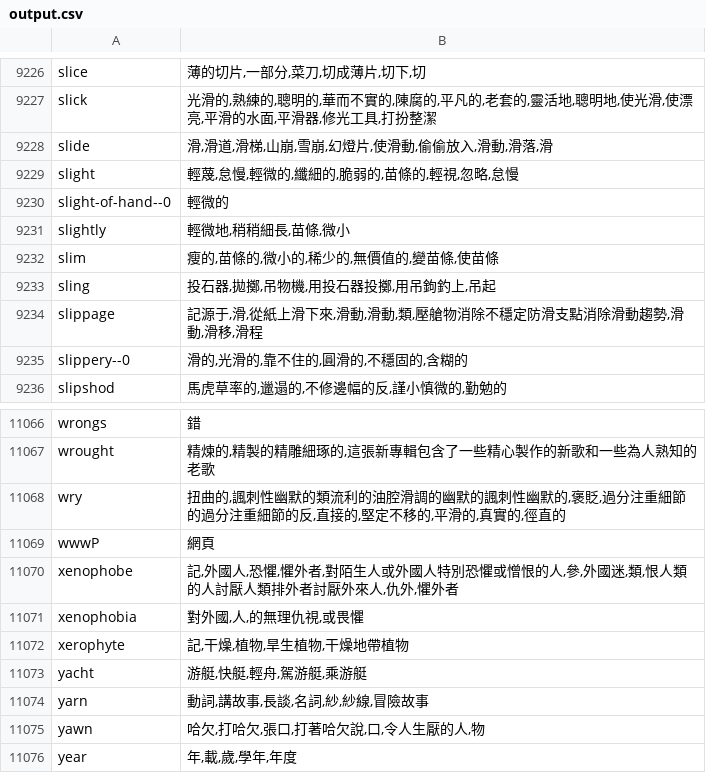
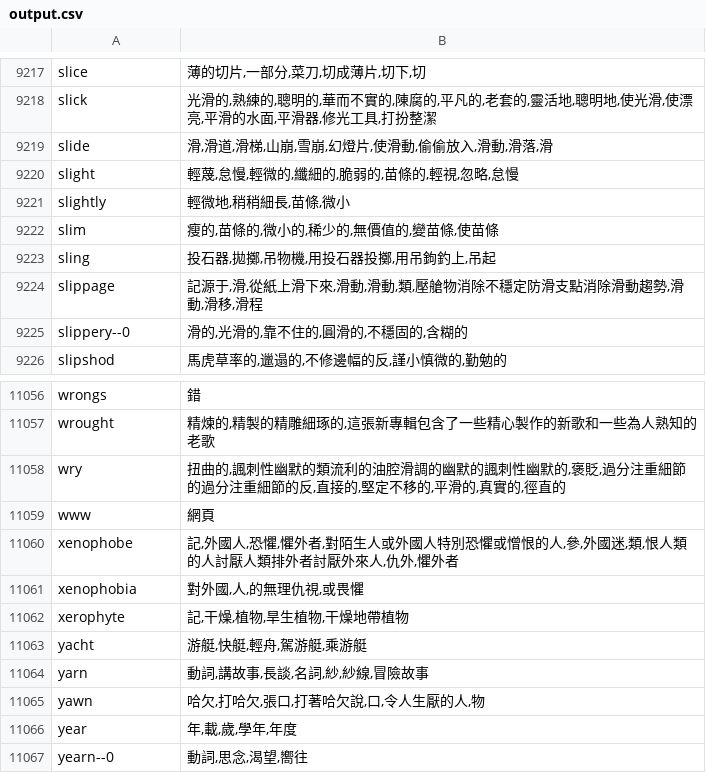
Before and after one commit to githubchiaweichang/my_words, a CSV file: output.csv, drawn as a sheet; only a part is shown, gaps mark what is left out; the shorter side is filled out with more unchanged rows; the diff covers the shown part only.

```diff
--- a/output.csv
+++ b/output.csv
@@ -9229,3 +9220,2 @@ slide,"滑,滑道,滑梯,山崩,雪崩,幻燈片,使滑動,偷偷放入,滑動,
 slight,"輕蔑,怠慢,輕微的,纖細的,脆弱的,苗條的,輕視,忽略,怠慢"
-slight-of-hand--0,輕微的
 slightly,"輕微地,稍稍細長,苗條,微小"
@@ -11068,3 +11058,3 @@ wrought,"精煉的,精製的精雕細琢的,這張新專輯包含了一些精心
 wry,"扭曲的,諷刺性幽默的類流利的油腔滑調的幽默的諷刺性幽默的,褒貶,過分注重細節的過分注重細節的反,直接的,堅定不移的,平滑的,真實的,徑直的"
-wwwP,網頁
+www,網頁
 xenophobe,"記,外國人,恐懼,懼外者,對陌生人或外國人特別恐懼或憎恨的人,參,外國迷,類,恨人類的人討厭人類排外者討厭外來人,仇外,懼外者"
```
Also changed, not shown: 9 removed rows elsewhere in this file.
